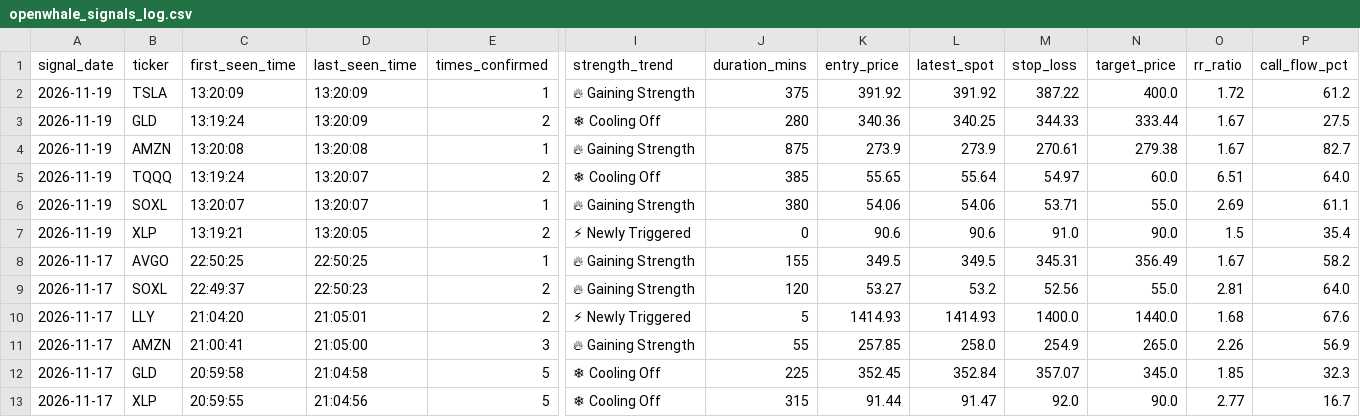
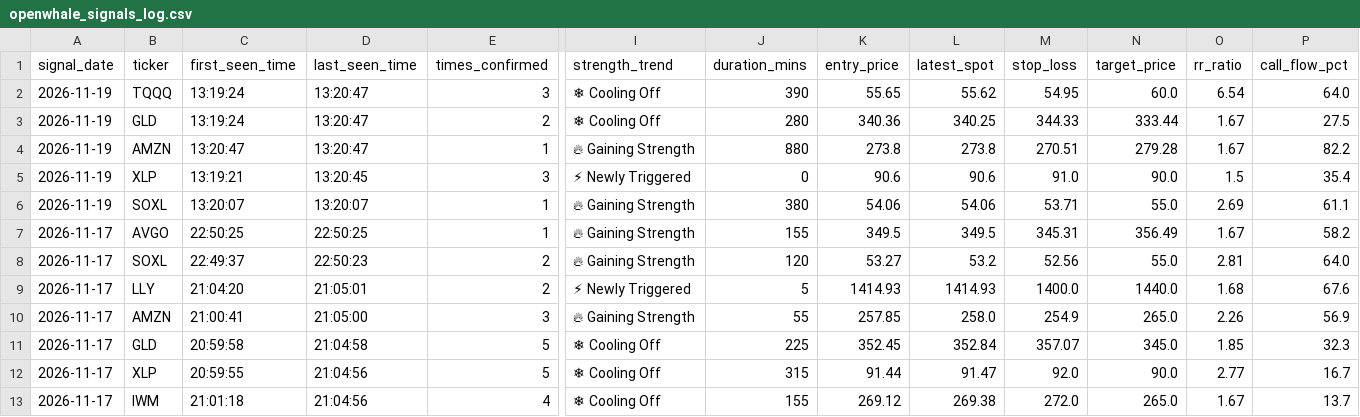
Before and after one commit to Shankar-Lakshminarayanan/OpenWhale, a CSV file: openwhale_signals_log.csv, drawn as a sheet; only a part is shown, gaps mark what is left out; the shorter side is filled out with more unchanged rows; removed rows and columns are numbered as before the commit, all else as after; rows hold the shown columns only; the diff names each change by its address in the sheet, - before the commit and + after, or states it on an @@ line.

Commit message:
Auto-log 5-Star setup (openwhale_signals_log.csv) [2026-11-19 13:20:49]

```diff
--- a/openwhale_signals_log.csv
+++ b/openwhale_signals_log.csv
-B2 (ticker): TSLA
+B2 (ticker): TQQQ
-C2 (first_seen_time): 13:20:09
+C2 (first_seen_time): 13:19:24
-D2:D3 (last_seen_time): 13:20:09
+D2:D3 (last_seen_time): 13:20:47
-E2 (times_confirmed): 1
+E2 (times_confirmed): 3
-I2 (strength_trend): 🔥 Gaining Strength
+I2 (strength_trend): ❄ Cooling Off
-J2 (duration_mins): 375
+J2 (duration_mins): 390
-K2 (entry_price): 391.92
+K2 (entry_price): 55.65
-L2 (latest_spot): 391.92
+L2 (latest_spot): 55.62
-M2 (stop_loss): 387.22
+M2 (stop_loss): 54.95
-N2 (target_price): 400.0
+N2 (target_price): 60.0
-O2 (rr_ratio): 1.72
+O2 (rr_ratio): 6.54
-P2 (call_flow_pct): 61.2
+P2 (call_flow_pct): 64.0
-C4 (first_seen_time): 13:20:08
+C4 (first_seen_time): 13:20:47
-D4 (last_seen_time): 13:20:08
+D4 (last_seen_time): 13:20:47
-J4 (duration_mins): 875
+J4 (duration_mins): 880
-K4 (entry_price): 273.9
+K4 (entry_price): 273.8
-L4 (latest_spot): 273.9
+L4 (latest_spot): 273.8
-M4 (stop_loss): 270.61
+M4 (stop_loss): 270.51
-N4 (target_price): 279.38
+N4 (target_price): 279.28
-P4 (call_flow_pct): 82.7
+P4 (call_flow_pct): 82.2
-row 5: 2026-11-19 | TQQQ | 13:19:24 | 13:20:07 | 2 | ❄ Cooling Off | 385 | 55.65 | 55.64 | 54.97 | 60.0 | 6.51 | 64.0
+row 5: 2026-11-19 | XLP | 13:19:21 | 13:20:45 | 3 | ⚡ Newly Triggered | 0 | 90.6 | 90.6 | 91.0 | 90.0 | 1.5 | 35.4
-row 7: 2026-11-19 | XLP | 13:19:21 | 13:20:05 | 2 | ⚡ Newly Triggered | 0 | 90.6 | 90.6 | 91.0 | 90.0 | 1.5 | 35.4
```
